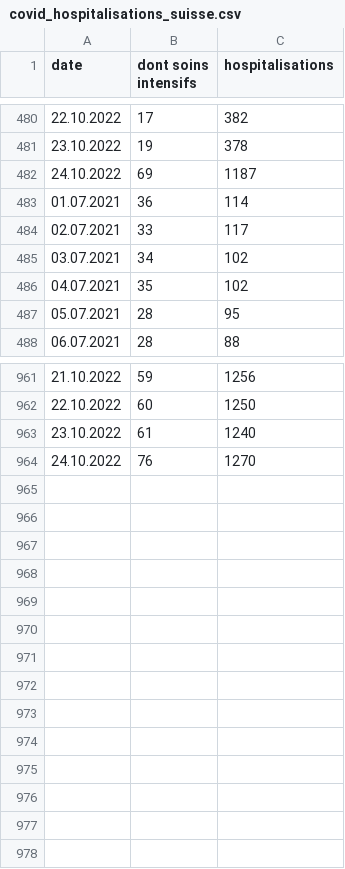
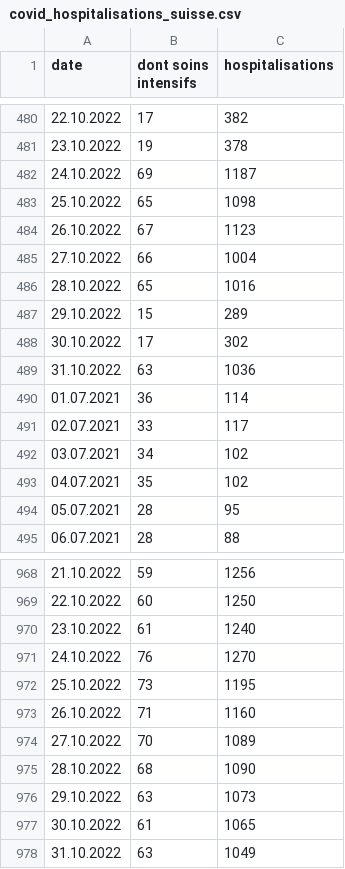
Before and after one commit to paulinetu/Covid_Switzerland, a CSV file: covid_hospitalisations_suisse.csv, drawn as a sheet; only a part is shown, gaps mark what is left out; the diff names each change by its address in the sheet, - before the commit and + after, or states it on an @@ line.

Commit message:
Update covid_hospitalisations_suisse.csv

```diff
--- a/covid_hospitalisations_suisse.csv
+++ b/covid_hospitalisations_suisse.csv
+row 483: 25.10.2022 | 65 | 1098
+row 484: 26.10.2022 | 67 | 1123
+row 485: 27.10.2022 | 66 | 1004
+row 486: 28.10.2022 | 65 | 1016
+row 487: 29.10.2022 | 15 | 289
+row 488: 30.10.2022 | 17 | 302
+row 489: 31.10.2022 | 63 | 1036
+row 972: 25.10.2022 | 73 | 1195
+row 973: 26.10.2022 | 71 | 1160
+row 974: 27.10.2022 | 70 | 1089
+row 975: 28.10.2022 | 68 | 1090
+row 976: 29.10.2022 | 63 | 1073
+row 977: 30.10.2022 | 61 | 1065
+row 978: 31.10.2022 | 63 | 1049
```
